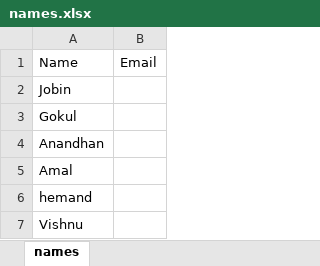
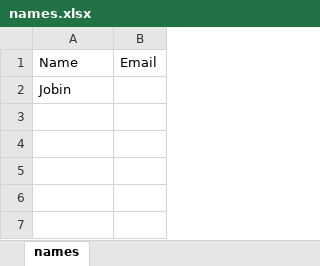
Before and after one commit to techworldthink/AutoGenerate-Certificates-and-BulkEmailSend---Python, an Excel workbook: Create_Certificates/Name_list/names.xlsx, sheet names, drawn as a sheet; values as stored, in another font and other column widths than the file's, no borders; the diff names each change by its address in the sheet, - before the commit and + after, or states it on an @@ line.

```diff
--- a/Create_Certificates/Name_list/names.xlsx (sheet names)
+++ b/Create_Certificates/Name_list/names.xlsx (sheet names)
-row 3: Gokul
-row 4: Anandhan
-row 5: Amal
-row 6: hemand
-row 7: Vishnu
```
Also changed, not shown: 7 other files.
